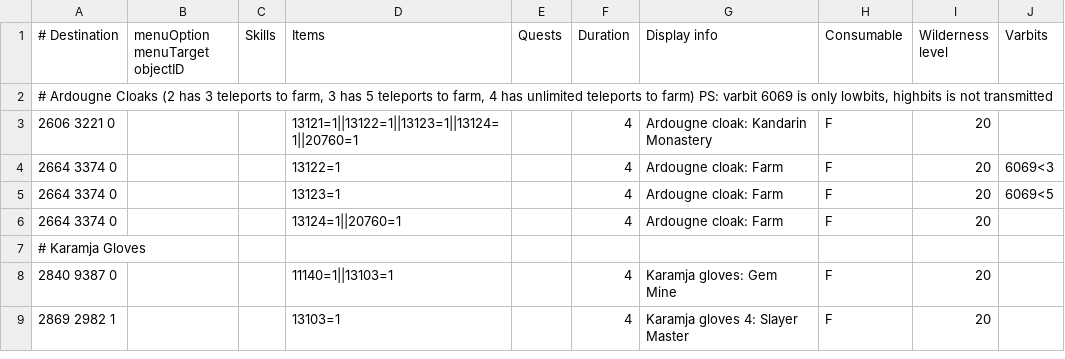
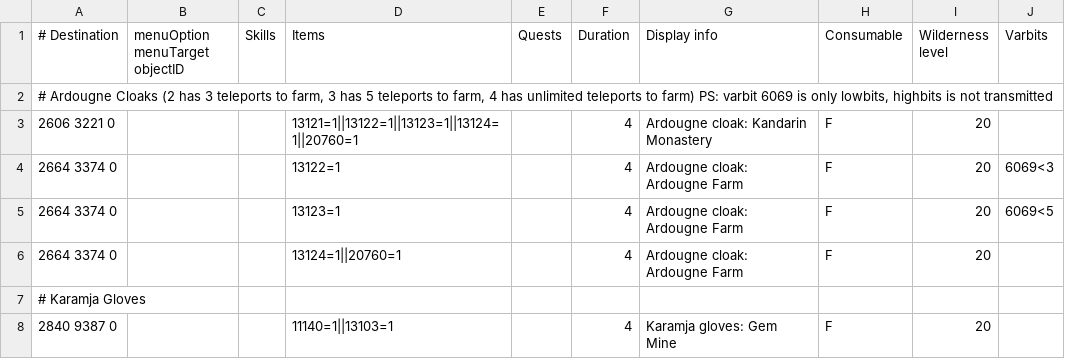
Before and after one commit to wvanderp/shortest-path, a TSV file: src/main/resources/transports/teleportation_items.tsv, drawn as a sheet; only a part is shown; the shorter side is filled out with more unchanged rows.

Commit message:
Farm -> Ardougne Farm (#222)

```diff
--- a/src/main/resources/transports/teleportation_items.tsv
+++ b/src/main/resources/transports/teleportation_items.tsv
@@ -3,5 +3,5 @@
 2606 3221 0			13121=1||13122=1||13123=1||13124=1||20760=1		4	Ardougne cloak: Kandarin Monastery	F	20	
-2664 3374 0			13122=1		4	Ardougne cloak: Farm	F	20	6069<3
-2664 3374 0			13123=1		4	Ardougne cloak: Farm	F	20	6069<5
-2664 3374 0			13124=1||20760=1		4	Ardougne cloak: Farm	F	20	
+2664 3374 0			13122=1		4	Ardougne cloak: Ardougne Farm	F	20	6069<3
+2664 3374 0			13123=1		4	Ardougne cloak: Ardougne Farm	F	20	6069<5
+2664 3374 0			13124=1||20760=1		4	Ardougne cloak: Ardougne Farm	F	20	
 # Karamja Gloves									
```
